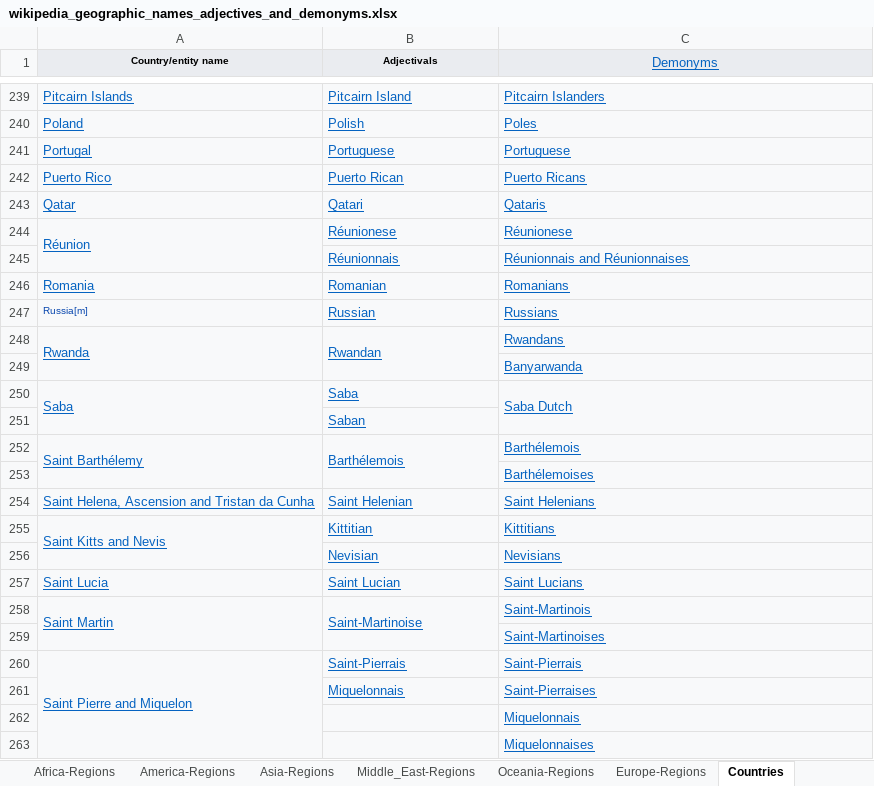
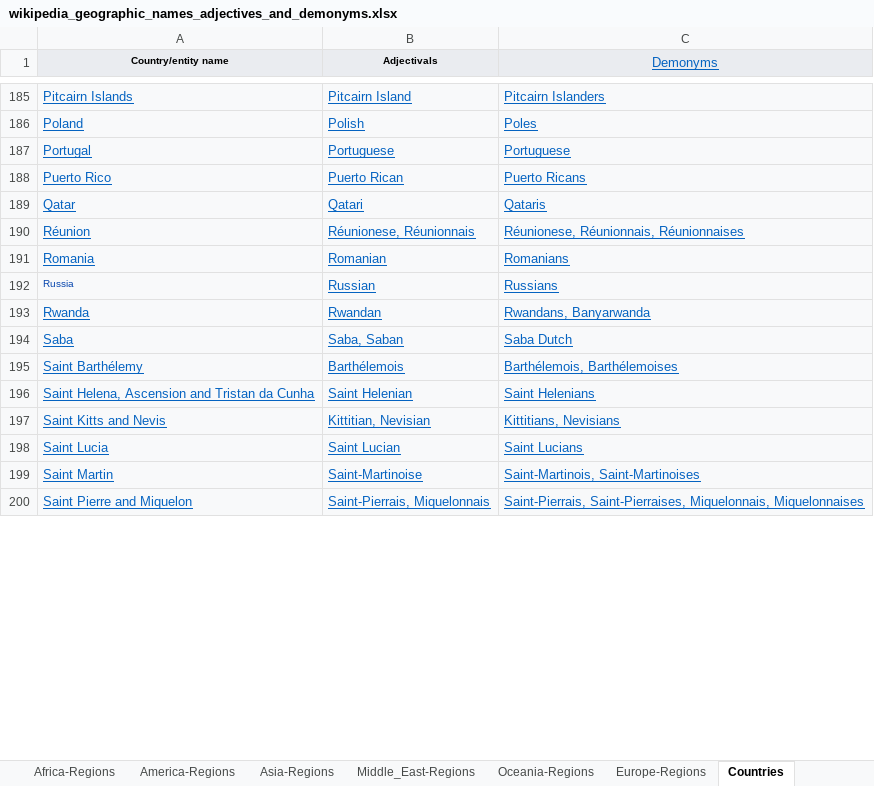
Before and after one commit to leobeeson/taxonomy-builder-geo-entities, an Excel workbook: data/wikipedia_geographic_names_adjectives_and_demonyms.xlsx, sheet Countries, drawn as a sheet; only a part is shown, gaps mark what is left out; values as stored, in another font and other column widths than the file's, no borders; removed rows and columns are numbered as before the commit, all else as after; the diff covers the shown part only; the diff names each change by its address in the sheet, - before the commit and + after, or states it on an @@ line.

Commit message:
Add wikipedia geographic names, adjectives, and demonyms aggregated update

```diff
--- a/data/wikipedia_geographic_names_adjectives_and_demonyms.xlsx (sheet Countries)
+++ b/data/wikipedia_geographic_names_adjectives_and_demonyms.xlsx (sheet Countries)
-A244:A245 merged
-B190 (Adjectivals): Réunionese
+B190 (Adjectivals): Réunionese, Réunionnais
-C190 (Demonyms): Réunionese
+C190 (Demonyms): Réunionese, Réunionnais, Réunionnaises
-row 245:  | Réunionnais | Réunionnais and Réunionnaises
-A192 (Country/entity name): Russia[m]
+A192 (Country/entity name): Russia
-A248:A249 merged
-B248:B249 merged
-C193 (Demonyms): Rwandans
+C193 (Demonyms): Rwandans, Banyarwanda
-row 249:  |  | Banyarwanda
-A250:A251 merged
-B194 (Adjectivals): Saba
+B194 (Adjectivals): Saba, Saban
-C250:C251 merged
-row 251:  | Saban
-A252:A253 merged
-B252:B253 merged
-C195 (Demonyms): Barthélemois
+C195 (Demonyms): Barthélemois, Barthélemoises
-row 253:  |  | Barthélemoises
-A255:A256 merged
-B197 (Adjectivals): Kittitian
+B197 (Adjectivals): Kittitian, Nevisian
-C197 (Demonyms): Kittitians
+C197 (Demonyms): Kittitians, Nevisians
-row 256:  | Nevisian | Nevisians
-A258:A259 merged
-B258:B259 merged
-C199 (Demonyms): Saint-Martinois
+C199 (Demonyms): Saint-Martinois, Saint-Martinoises
-row 259:  |  | Saint-Martinoises
-A260:A263 merged
-B200 (Adjectivals): Saint-Pierrais
+B200 (Adjectivals): Saint-Pierrais, Miquelonnais
-C200 (Demonyms): Saint-Pierrais
+C200 (Demonyms): Saint-Pierrais, Saint-Pierraises, Miquelonnais, Miquelonnaises
-row 261:  | Miquelonnais | Saint-Pierraises
-row 262:  |  | Miquelonnais
-row 263:  |  | Miquelonnaises
```
Also changed, not shown: 81 removed rows, 127 edited cells and merged cells elsewhere in this sheet, sheet All_Dimensions, 1 other file.
